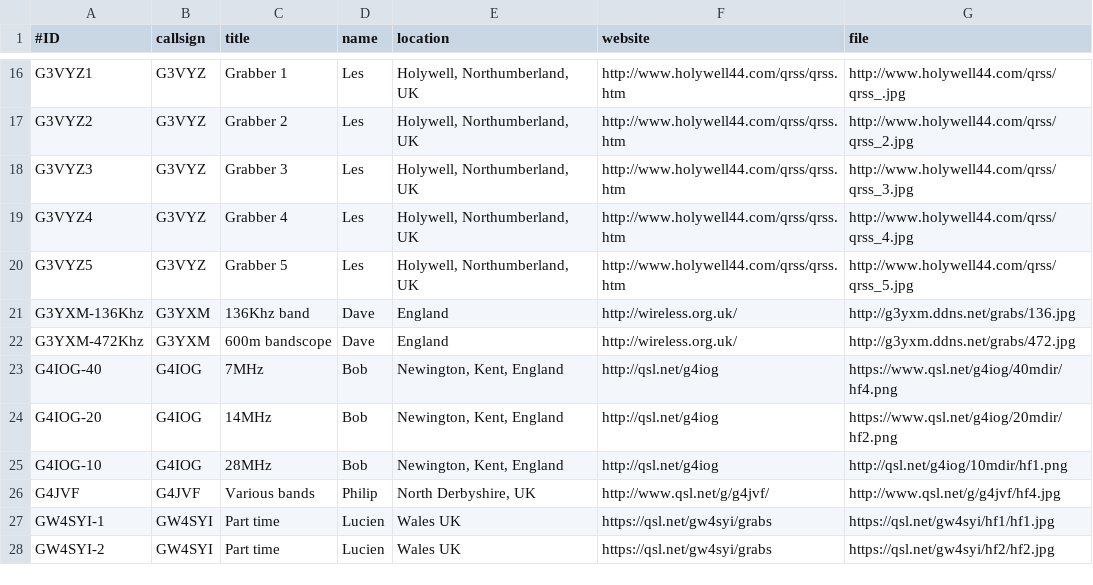
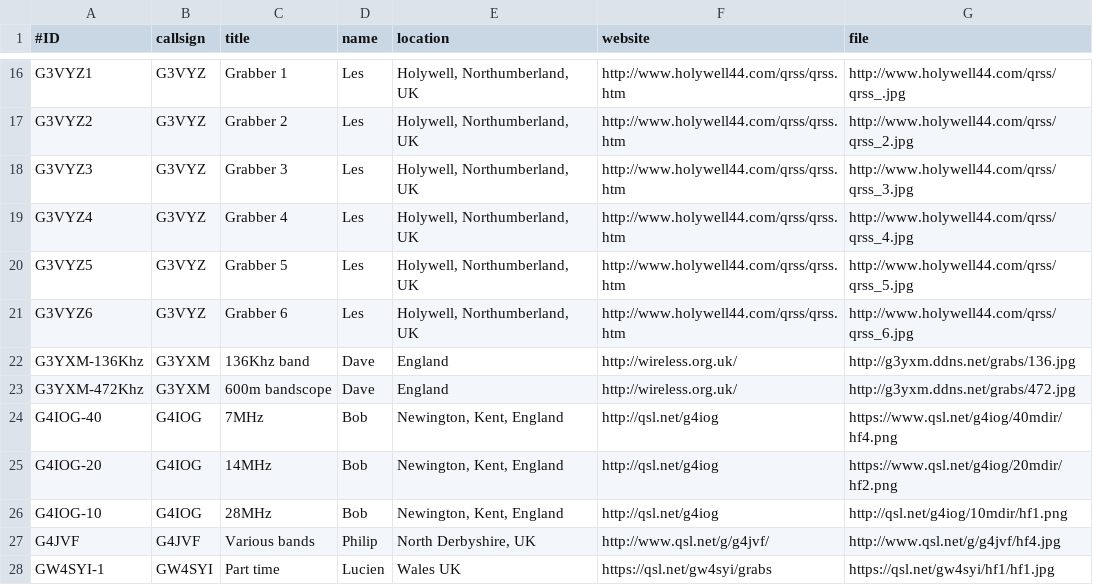
Before and after one commit to syedrizvinet/QRSS-plus-dev, a CSV file: grabbers.csv, drawn as a sheet; only a part is shown, gaps mark what is left out; the shorter side is filled out with more unchanged rows.

Commit message:
Add G3VYZ 80m slow grabber

```diff
--- a/grabbers.csv
+++ b/grabbers.csv
@@ -20,2 +20,3 @@ G3VYZ4,G3VYZ,Grabber 4,Les,"Holywell, Northumberland, UK",http://www.holywell44.
 G3VYZ5,G3VYZ,Grabber 5,Les,"Holywell, Northumberland, UK",http://www.holywell44.com/qrss/qrss.htm,http://www.holywell44.com/qrss/qrss_5.jpg
+G3VYZ6,G3VYZ,Grabber 6,Les,"Holywell, Northumberland, UK",http://www.holywell44.com/qrss/qrss.htm,http://www.holywell44.com/qrss/qrss_6.jpg
 G3YXM-136Khz,G3YXM,136Khz band,Dave,England,http://wireless.org.uk/,http://g3yxm.ddns.net/grabs/136.jpg
```
